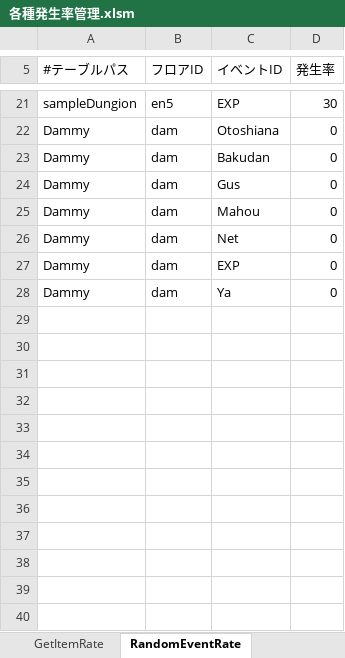
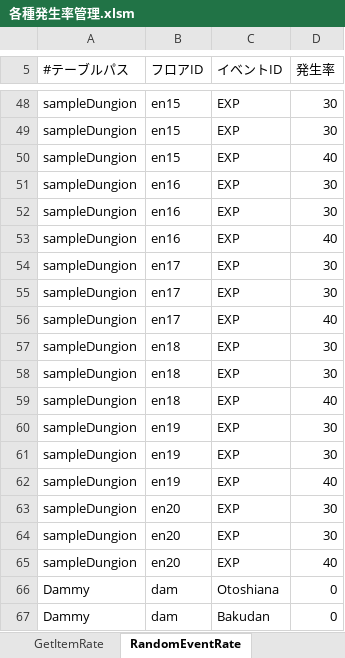
Before and after one commit to javel555/JSTOHO, an Excel workbook: master/dung/Common/各種発生率管理.xlsm, sheet RandomEventRate, drawn as a sheet; only a part is shown, gaps mark what is left out; the shorter side is filled out with more unchanged rows; values as stored, in another font and other column widths than the file's, no borders; charts and pictures not drawn; addresses are those after the commit; the diff covers the shown part only; the diff names each change by its address in the sheet, - before the commit and + after, or states it on an @@ line.

```diff
--- a/master/dung/Common/各種発生率管理.xlsm (sheet RandomEventRate)
+++ b/master/dung/Common/各種発生率管理.xlsm (sheet RandomEventRate)
-B48 (フロアID): en5
+B48 (フロアID): en15
+row 49: sampleDungion | en15 | EXP | 30
+row 50: sampleDungion | en15 | EXP | 40
+row 51: sampleDungion | en16 | EXP | 30
+row 52: sampleDungion | en16 | EXP | 30
+row 53: sampleDungion | en16 | EXP | 40
+row 54: sampleDungion | en17 | EXP | 30
+row 55: sampleDungion | en17 | EXP | 30
+row 56: sampleDungion | en17 | EXP | 40
+row 57: sampleDungion | en18 | EXP | 30
+row 58: sampleDungion | en18 | EXP | 30
+row 59: sampleDungion | en18 | EXP | 40
+row 60: sampleDungion | en19 | EXP | 30
+row 61: sampleDungion | en19 | EXP | 30
+row 62: sampleDungion | en19 | EXP | 40
+row 63: sampleDungion | en20 | EXP | 30
+row 64: sampleDungion | en20 | EXP | 30
+row 65: sampleDungion | en20 | EXP | 40
```
Also changed, not shown: 27 added rows and 16 edited cells elsewhere in this sheet, charts or pictures, master/dung/ダンジョン管理.xlsm, master/ゲームバランス管理.xlsm, 32 other files.
